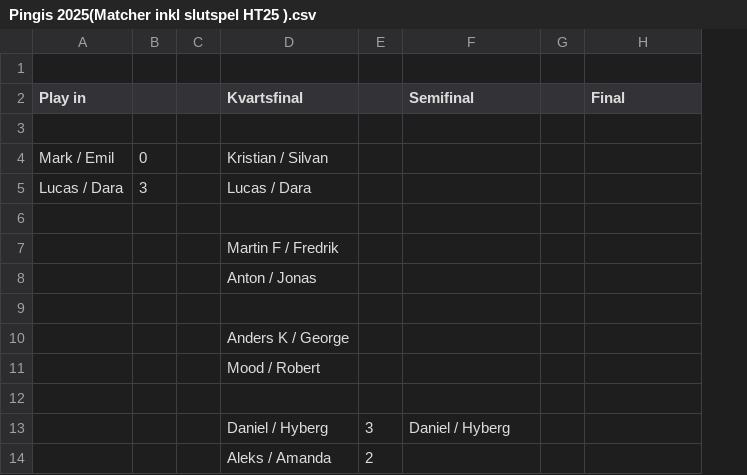
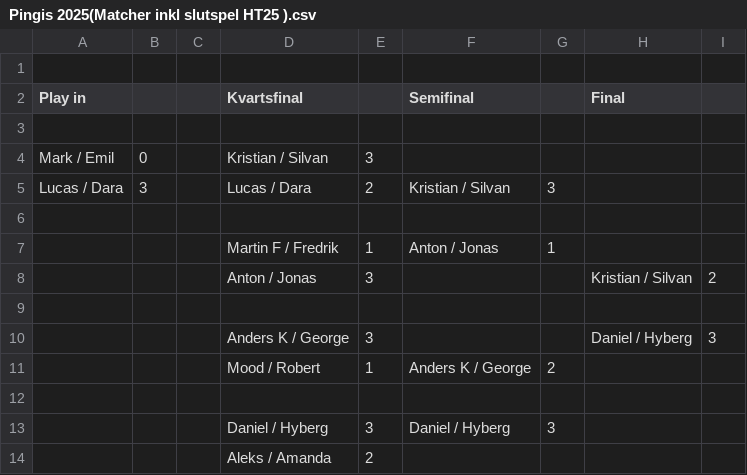
Before and after one commit to hallstedt-BI/hallstedt-bi.github.io, a CSV file: Pingis 2025(Matcher inkl slutspel HT25 ).csv, drawn as a sheet; removed rows and columns are numbered as before the commit, all else as after; the diff names each change by its address in the sheet, - before the commit and + after, or states it on an @@ line.

```diff
--- a/Pingis 2025(Matcher inkl slutspel HT25 ).csv
+++ b/Pingis 2025(Matcher inkl slutspel HT25 ).csv
-column G, empty
+column G, row 5: 3; row 13: 3
+column I, empty
-E4: (empty)
+E4: 3
-E5: (empty)
+E5: 2
-F5 (Semifinal): (empty)
+F5 (Semifinal): Kristian / Silvan
-row 7:  |  |  | Martin F / Fredrik
-row 8:  |  |  | Anton / Jonas
+row 7:  |  |  | Martin F / Fredrik | 1 | Anton / Jonas | 1
+row 8:  |  |  | Anton / Jonas | 3 |  |  | Kristian / Silvan | 2
-row 10:  |  |  | Anders K / George
-row 11:  |  |  | Mood / Robert
+row 10:  |  |  | Anders K / George | 3 |  |  | Daniel / Hyberg | 3
+row 11:  |  |  | Mood / Robert | 1 | Anders K / George | 2
```
Also changed, not shown: 1 other file.
